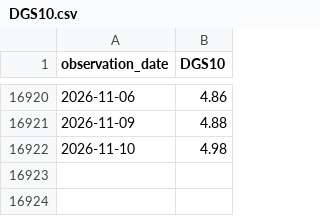
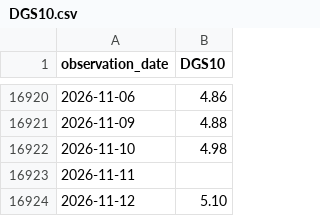
Before and after one commit to bk113/BK-Market-dashboard, a CSV file: tools/fragility_migration/fred_manual/DGS10.csv, drawn as a sheet; only a part is shown, gaps mark what is left out.

```diff
--- a/tools/fragility_migration/fred_manual/DGS10.csv
+++ b/tools/fragility_migration/fred_manual/DGS10.csv
@@ -16922 +16922,3 @@ observation_date,DGS10
 2026-11-10,4.98
+2026-11-11,
+2026-11-12,5.10
```
Also changed, not shown: tools/fragility_migration/fred_manual/BAMLH0A0HYM2.csv, tools/fragility_migration/fred_manual/DGS2.csv, 16 other files.
